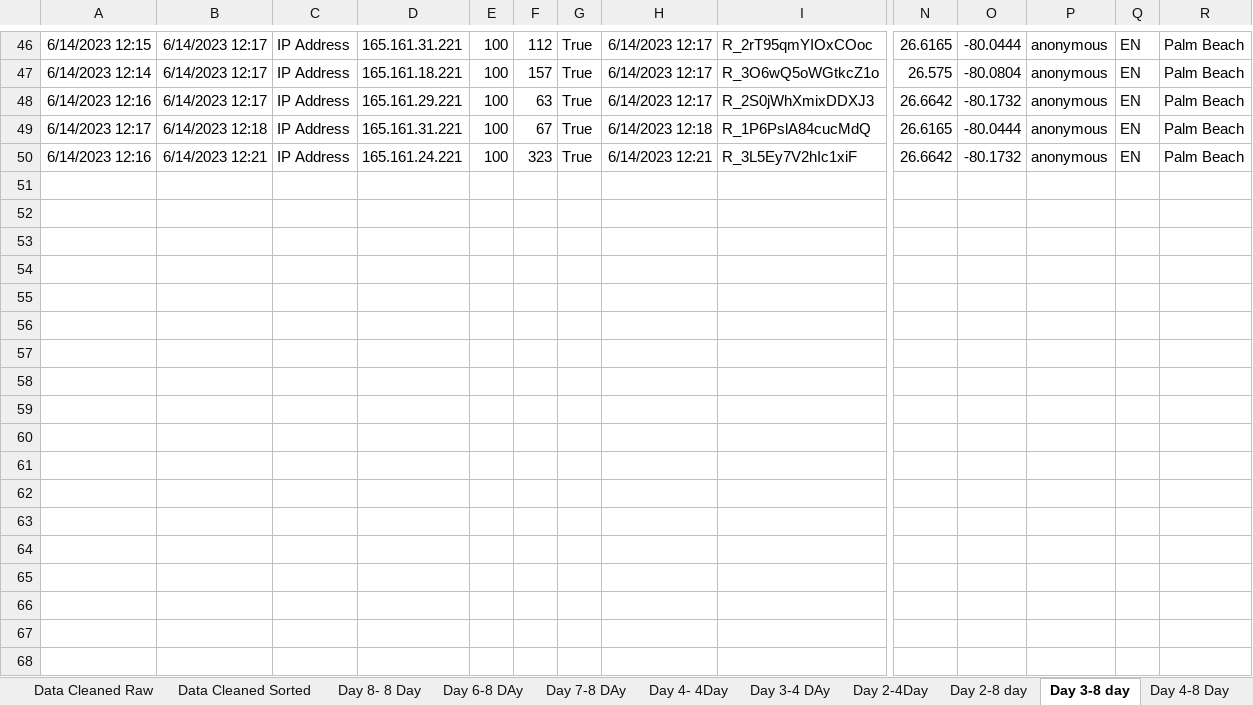
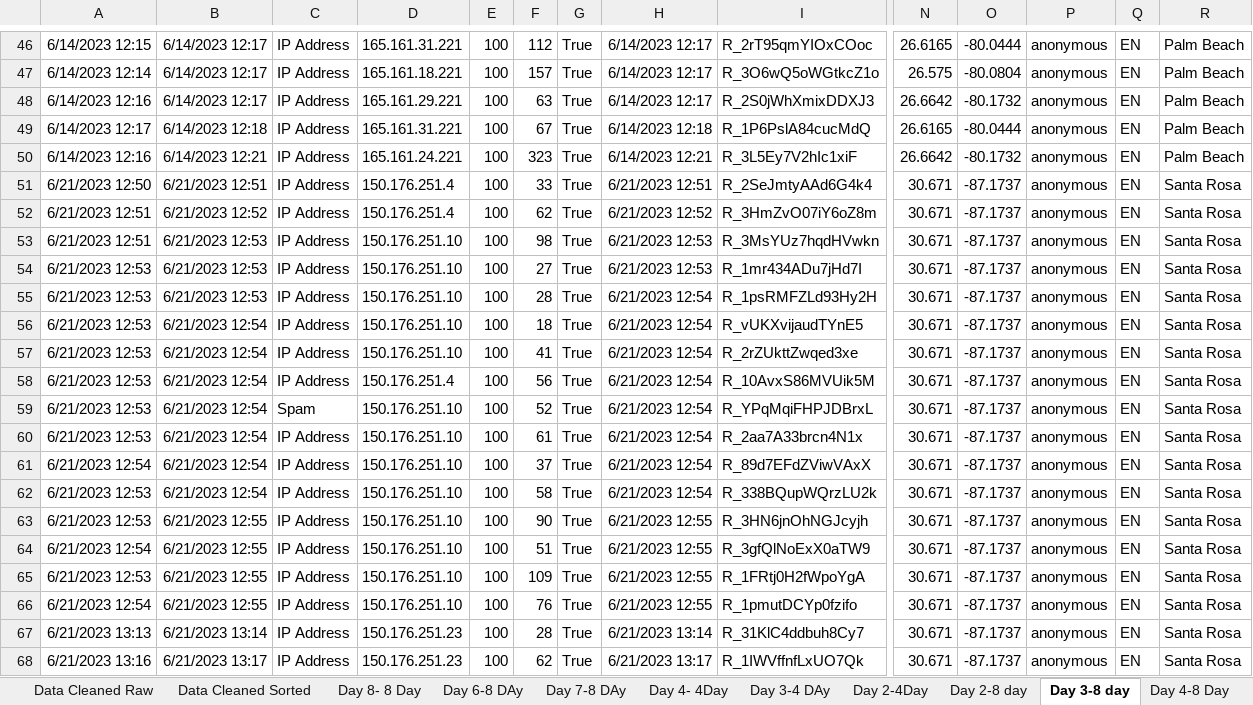
Before and after one commit to UF-EQuIPDGrant/GGEESummer23, an Excel workbook: Data/GGEE_23_END_of_DAY_Survey.xlsx, sheet Day 3-8 day, drawn as a sheet; only a part is shown, gaps mark what is left out; values as stored, in another font and other column widths than the file's, no borders; rows hold the shown columns only; the diff covers the shown part only; the diff names each change by its address in the sheet, - before the commit and + after, or states it on an @@ line.

```diff
--- a/Data/GGEE_23_END_of_DAY_Survey.xlsx (sheet Day 3-8 day)
+++ b/Data/GGEE_23_END_of_DAY_Survey.xlsx (sheet Day 3-8 day)
+row 51: 6/21/2023 12:50 | 6/21/2023 12:51 | IP Address | 150.176.251.4 | 100 | 33 | True | 6/21/2023 12:51 | R_2SeJmtyAAd6G4k4 | 30.671 | -87.1737 | anonymous | EN | Santa Rosa
+row 52: 6/21/2023 12:51 | 6/21/2023 12:52 | IP Address | 150.176.251.4 | 100 | 62 | True | 6/21/2023 12:52 | R_3HmZvO07iY6oZ8m | 30.671 | -87.1737 | anonymous | EN | Santa Rosa
+row 53: 6/21/2023 12:51 | 6/21/2023 12:53 | IP Address | 150.176.251.10 | 100 | 98 | True | 6/21/2023 12:53 | R_3MsYUz7hqdHVwkn | 30.671 | -87.1737 | anonymous | EN | Santa Rosa
+row 54: 6/21/2023 12:53 | 6/21/2023 12:53 | IP Address | 150.176.251.10 | 100 | 27 | True | 6/21/2023 12:53 | R_1mr434ADu7jHd7I | 30.671 | -87.1737 | anonymous | EN | Santa Rosa
+row 55: 6/21/2023 12:53 | 6/21/2023 12:53 | IP Address | 150.176.251.10 | 100 | 28 | True | 6/21/2023 12:54 | R_1psRMFZLd93Hy2H | 30.671 | -87.1737 | anonymous | EN | Santa Rosa
+row 56: 6/21/2023 12:53 | 6/21/2023 12:54 | IP Address | 150.176.251.10 | 100 | 18 | True | 6/21/2023 12:54 | R_vUKXvijaudTYnE5 | 30.671 | -87.1737 | anonymous | EN | Santa Rosa
+row 57: 6/21/2023 12:53 | 6/21/2023 12:54 | IP Address | 150.176.251.10 | 100 | 41 | True | 6/21/2023 12:54 | R_2rZUkttZwqed3xe | 30.671 | -87.1737 | anonymous | EN | Santa Rosa
+row 58: 6/21/2023 12:53 | 6/21/2023 12:54 | IP Address | 150.176.251.4 | 100 | 56 | True | 6/21/2023 12:54 | R_10AvxS86MVUik5M | 30.671 | -87.1737 | anonymous | EN | Santa Rosa
+row 59: 6/21/2023 12:53 | 6/21/2023 12:54 | Spam | 150.176.251.10 | 100 | 52 | True | 6/21/2023 12:54 | R_YPqMqiFHPJDBrxL | 30.671 | -87.1737 | anonymous | EN | Santa Rosa
+row 60: 6/21/2023 12:53 | 6/21/2023 12:54 | IP Address | 150.176.251.10 | 100 | 61 | True | 6/21/2023 12:54 | R_2aa7A33brcn4N1x | 30.671 | -87.1737 | anonymous | EN | Santa Rosa
+row 61: 6/21/2023 12:54 | 6/21/2023 12:54 | IP Address | 150.176.251.10 | 100 | 37 | True | 6/21/2023 12:54 | R_89d7EFdZViwVAxX | 30.671 | -87.1737 | anonymous | EN | Santa Rosa
+row 62: 6/21/2023 12:53 | 6/21/2023 12:54 | IP Address | 150.176.251.10 | 100 | 58 | True | 6/21/2023 12:54 | R_338BQupWQrzLU2k | 30.671 | -87.1737 | anonymous | EN | Santa Rosa
+row 63: 6/21/2023 12:53 | 6/21/2023 12:55 | IP Address | 150.176.251.10 | 100 | 90 | True | 6/21/2023 12:55 | R_3HN6jnOhNGJcyjh | 30.671 | -87.1737 | anonymous | EN | Santa Rosa
+row 64: 6/21/2023 12:54 | 6/21/2023 12:55 | IP Address | 150.176.251.10 | 100 | 51 | True | 6/21/2023 12:55 | R_3gfQlNoExX0aTW9 | 30.671 | -87.1737 | anonymous | EN | Santa Rosa
+row 65: 6/21/2023 12:53 | 6/21/2023 12:55 | IP Address | 150.176.251.10 | 100 | 109 | True | 6/21/2023 12:55 | R_1FRtj0H2fWpoYgA | 30.671 | -87.1737 | anonymous | EN | Santa Rosa
+row 66: 6/21/2023 12:54 | 6/21/2023 12:55 | IP Address | 150.176.251.10 | 100 | 76 | True | 6/21/2023 12:55 | R_1pmutDCYp0fzifo | 30.671 | -87.1737 | anonymous | EN | Santa Rosa
+row 67: 6/21/2023 13:13 | 6/21/2023 13:14 | IP Address | 150.176.251.23 | 100 | 28 | True | 6/21/2023 13:14 | R_31KlC4ddbuh8Cy7 | 30.671 | -87.1737 | anonymous | EN | Santa Rosa
+row 68: 6/21/2023 13:16 | 6/21/2023 13:17 | IP Address | 150.176.251.23 | 100 | 62 | True | 6/21/2023 13:17 | R_1IWVffnfLxUO7Qk | 30.671 | -87.1737 | anonymous | EN | Santa Rosa
```
Also changed, not shown: 3 added rows elsewhere in this sheet, sheet Day 2-8 day, sheet Day 1-8 day, sheet Day 7-8 DAy, sheet Day 3-4 DAy, sheet Day 6-8 DAy, sheet Day 2-4Day, 4 more sheets, 1 other file.
